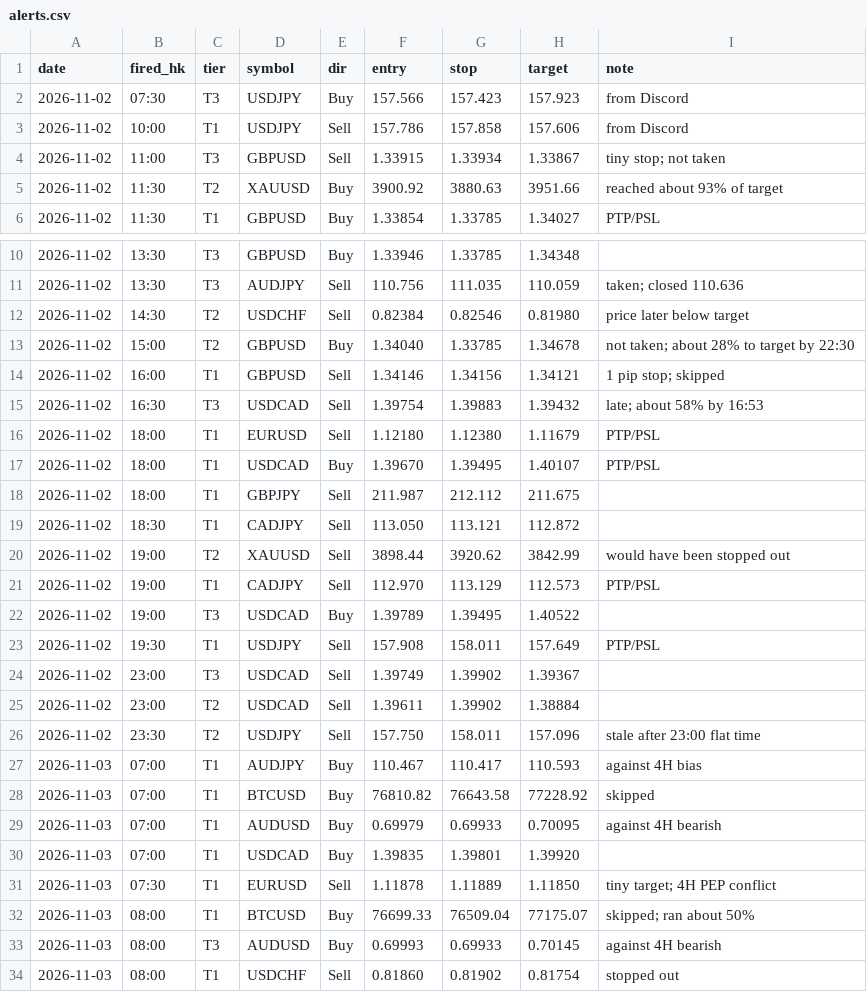
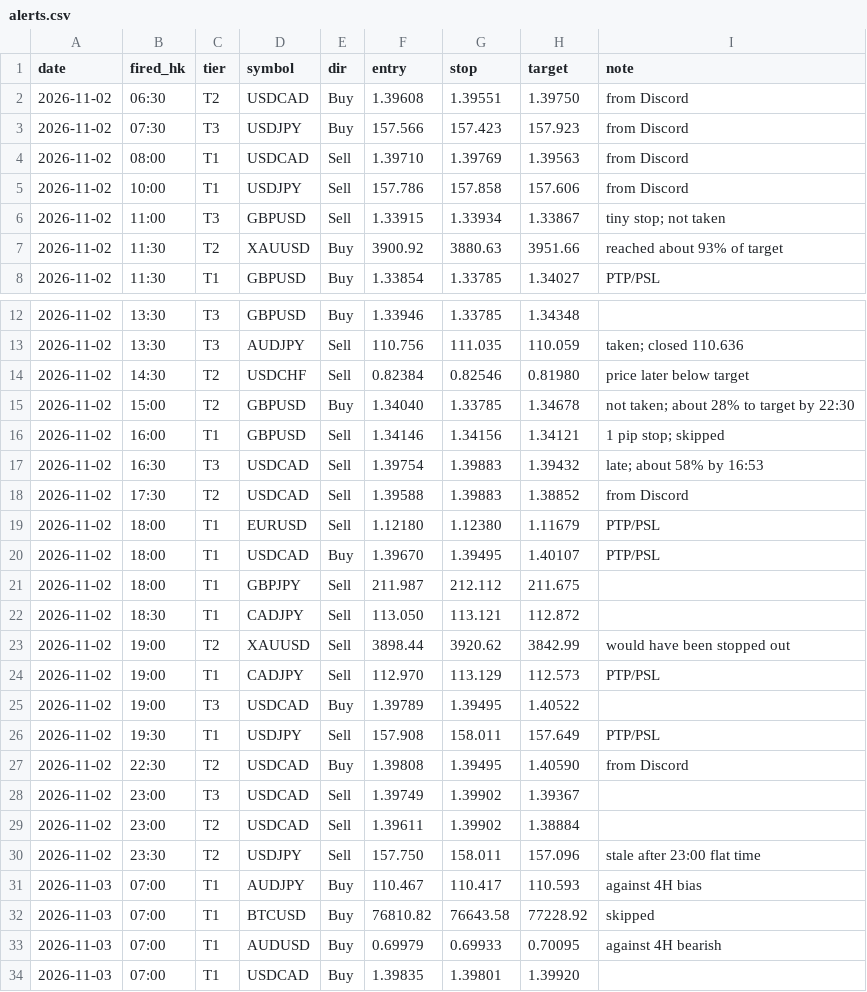
Before and after one commit to DeeNiece/vep, a CSV file: journal/data/alerts.csv, drawn as a sheet; only a part is shown, gaps mark what is left out; the shorter side is filled out with more unchanged rows.

```diff
--- a/journal/data/alerts.csv
+++ b/journal/data/alerts.csv
@@ -1,3 +1,5 @@
 date,fired_hk,tier,symbol,dir,entry,stop,target,note
+2026-11-02,06:30,T2,USDCAD,Buy,1.39608,1.39551,1.39750,from Discord
 2026-11-02,07:30,T3,USDJPY,Buy,157.566,157.423,157.923,from Discord
+2026-11-02,08:00,T1,USDCAD,Sell,1.39710,1.39769,1.39563,from Discord
 2026-11-02,10:00,T1,USDJPY,Sell,157.786,157.858,157.606,from Discord
@@ -15,2 +17,3 @@ date,fired_hk,tier,symbol,dir,entry,stop,target,note
 2026-11-02,16:30,T3,USDCAD,Sell,1.39754,1.39883,1.39432,late; about 58% by 16:53
+2026-11-02,17:30,T2,USDCAD,Sell,1.39588,1.39883,1.38852,from Discord
 2026-11-02,18:00,T1,EURUSD,Sell,1.12180,1.12380,1.11679,PTP/PSL
@@ -23,2 +26,3 @@ date,fired_hk,tier,symbol,dir,entry,stop,target,note
 2026-11-02,19:30,T1,USDJPY,Sell,157.908,158.011,157.649,PTP/PSL
+2026-11-02,22:30,T2,USDCAD,Buy,1.39808,1.39495,1.40590,from Discord
 2026-11-02,23:00,T3,USDCAD,Sell,1.39749,1.39902,1.39367,
```
